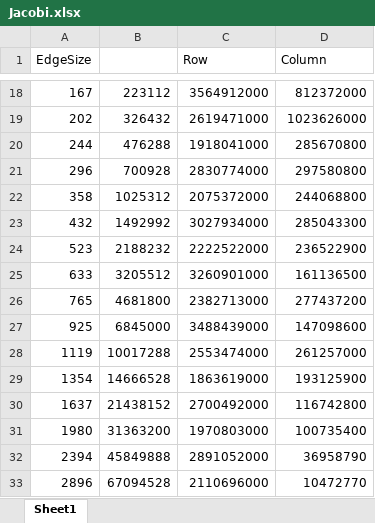
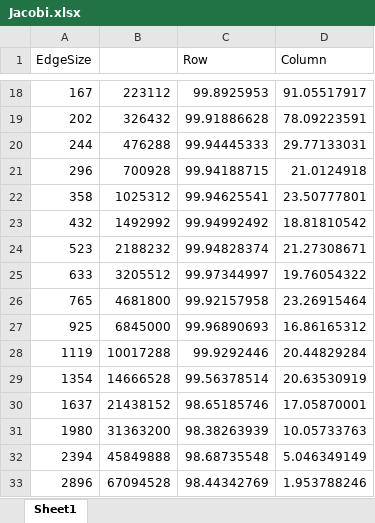
Before and after one commit to libalis/rechnerarchitektur, an Excel workbook: ex_04/jacobi/scripts/Jacobi.xlsx, sheet Sheet1, drawn as a sheet; only a part is shown, gaps mark what is left out; values as stored, in another font and other column widths than the file's, no borders; charts and pictures not drawn; the diff covers the shown part only; the diff names each change by its address in the sheet, - before the commit and + after, or states it on an @@ line.

```diff
--- a/ex_04/jacobi/scripts/Jacobi.xlsx (sheet Sheet1)
+++ b/ex_04/jacobi/scripts/Jacobi.xlsx (sheet Sheet1)
-C18 (Row): 3564912000
+C18 (Row): 99.8925953
-D18 (Column): 812372000
+D18 (Column): 91.05517917
-C19 (Row): 2619471000
+C19 (Row): 99.91886628
-D19 (Column): 1023626000
+D19 (Column): 78.09223591
-C20 (Row): 1918041000
+C20 (Row): 99.94445333
-D20 (Column): 285670800
+D20 (Column): 29.77133031
-C21 (Row): 2830774000
+C21 (Row): 99.94188715
-D21 (Column): 297580800
+D21 (Column): 21.0124918
-C22 (Row): 2075372000
+C22 (Row): 99.94625541
-D22 (Column): 244068800
+D22 (Column): 23.50777801
-C23 (Row): 3027934000
+C23 (Row): 99.94992492
-D23 (Column): 285043300
+D23 (Column): 18.81810542
-C24 (Row): 2222522000
+C24 (Row): 99.94828374
-D24 (Column): 236522900
+D24 (Column): 21.27308671
-C25 (Row): 3260901000
+C25 (Row): 99.97344997
-D25 (Column): 161136500
+D25 (Column): 19.76054322
-C26 (Row): 2382713000
+C26 (Row): 99.92157958
-D26 (Column): 277437200
+D26 (Column): 23.26915464
-C27 (Row): 3488439000
+C27 (Row): 99.96890693
-D27 (Column): 147098600
+D27 (Column): 16.86165312
-C28 (Row): 2553474000
+C28 (Row): 99.9292446
-D28 (Column): 261257000
+D28 (Column): 20.44829284
-C29 (Row): 1863619000
+C29 (Row): 99.56378514
-D29 (Column): 193125900
+D29 (Column): 20.63530919
-C30 (Row): 2700492000
+C30 (Row): 98.65185746
-D30 (Column): 116742800
+D30 (Column): 17.05870001
-C31 (Row): 1970803000
+C31 (Row): 98.38263939
-D31 (Column): 100735400
+D31 (Column): 10.05733763
-C32 (Row): 2891052000
+C32 (Row): 98.68735548
-D32 (Column): 36958790
+D32 (Column): 5.046349149
-C33 (Row): 2110696000
+C33 (Row): 98.44342769
-D33 (Column): 10472770
+D33 (Column): 1.953788246
```
Also changed, not shown: 32 edited cells elsewhere in this sheet, charts or pictures, 1 other file.
